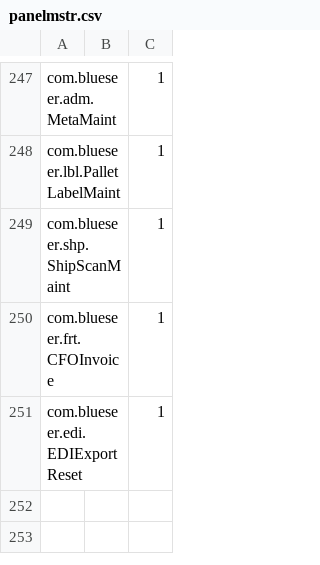
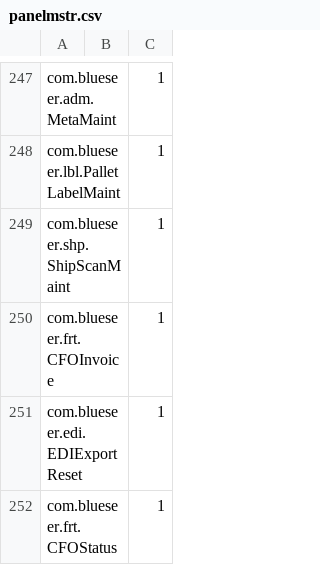
Before and after one commit to karandhot/blueseer, a CSV file: sf/data/en/panelmstr.csv, drawn as a sheet; only a part is shown, gaps mark what is left out; the diff names each change by its address in the sheet, - before the commit and + after, or states it on an @@ line.

```diff
--- a/sf/data/en/panelmstr.csv
+++ b/sf/data/en/panelmstr.csv
+row 252: com.blueseer.frt.CFOStatus |  | 1
```
Also changed, not shown: sf/data/en/menumstr.csv, sf/data/en/menutree.csv, 10 other files.
